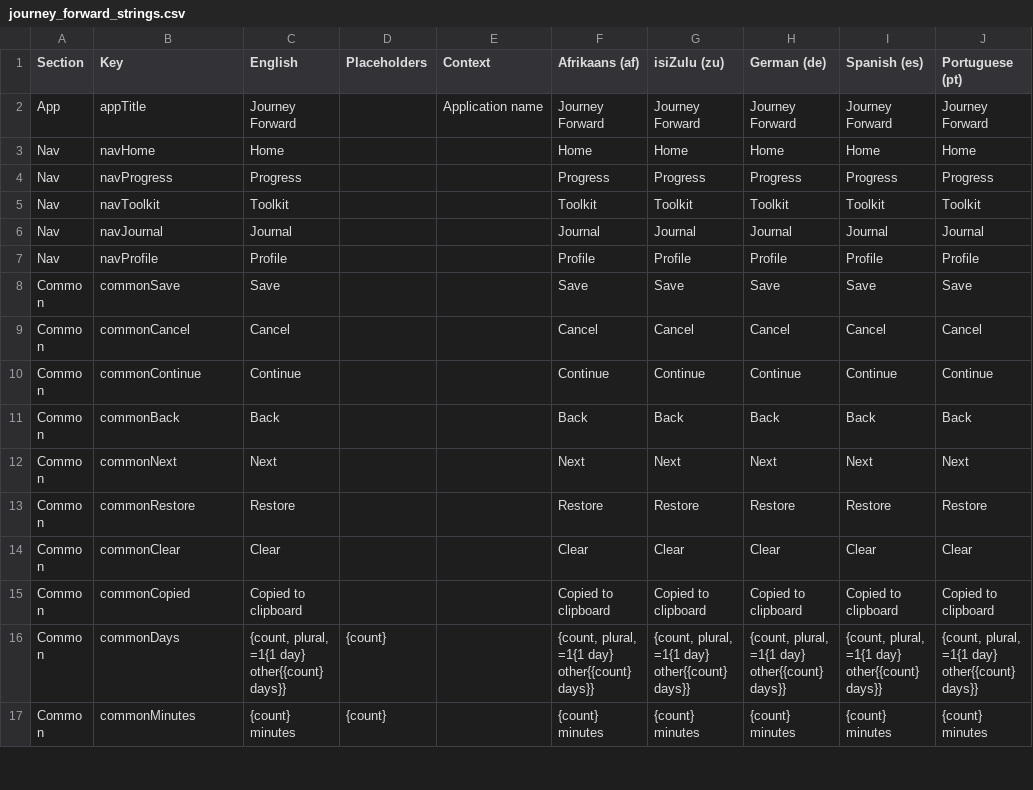
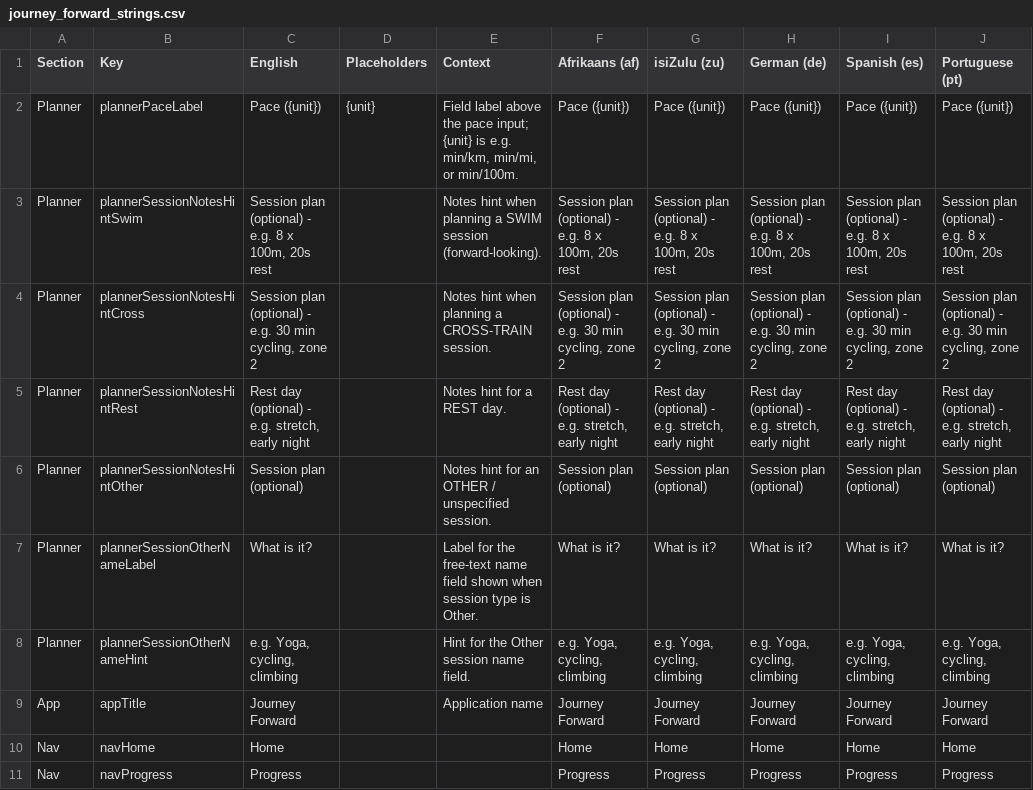
Before and after one commit to ShawnJourneyForward/journeyflutter, a CSV file: TRANSLATIONS/journey_forward_strings.csv, drawn as a sheet; only a part is shown; the shorter side is filled out with more unchanged rows; the diff names each change by its address in the sheet, - before the commit and + after, or states it on an @@ line.

```diff
--- a/TRANSLATIONS/journey_forward_strings.csv
+++ b/TRANSLATIONS/journey_forward_strings.csv
+row 2: Planner | plannerPaceLabel | Pace ({unit}) | {unit} | Field label above the pace input; {unit} is e.g. min/km, min/mi, or min/100m. | Pace ({unit}) | Pace ({unit}) | Pace ({unit}) | Pace ({unit}) | Pace ({unit})
+row 3: Planner | plannerSessionNotesHintSwim | Session plan (optional) - e.g. 8 x 100m, 20s rest |  | Notes hint when planning a SWIM session (forward-looking). | Session plan (optional) - e.g. 8 x 100m, 20s rest | Session plan (optional) - e.g. 8 x 100m, 20s rest | Session plan (optional) - e.g. 8 x 100m, 20s rest | Session plan (optional) - e.g. 8 x 100m, 20s rest | Session plan (optional) - e.g. 8 x 100m, 20s rest
+row 4: Planner | plannerSessionNotesHintCross | Session plan (optional) - e.g. 30 min cycling, zone 2 |  | Notes hint when planning a CROSS-TRAIN session. | Session plan (optional) - e.g. 30 min cycling, zone 2 | Session plan (optional) - e.g. 30 min cycling, zone 2 | Session plan (optional) - e.g. 30 min cycling, zone 2 | Session plan (optional) - e.g. 30 min cycling, zone 2 | Session plan (optional) - e.g. 30 min cycling, zone 2
+row 5: Planner | plannerSessionNotesHintRest | Rest day (optional) - e.g. stretch, early night |  | Notes hint for a REST day. | Rest day (optional) - e.g. stretch, early night | Rest day (optional) - e.g. stretch, early night | Rest day (optional) - e.g. stretch, early night | Rest day (optional) - e.g. stretch, early night | Rest day (optional) - e.g. stretch, early night
+row 6: Planner | plannerSessionNotesHintOther | Session plan (optional) |  | Notes hint for an OTHER / unspecified session. | Session plan (optional) | Session plan (optional) | Session plan (optional) | Session plan (optional) | Session plan (optional)
+row 7: Planner | plannerSessionOtherNameLabel | What is it? |  | Label for the free-text name field shown when session type is Other. | What is it? | What is it? | What is it? | What is it? | What is it?
+row 8: Planner | plannerSessionOtherNameHint | e.g. Yoga, cycling, climbing |  | Hint for the Other session name field. | e.g. Yoga, cycling, climbing | e.g. Yoga, cycling, climbing | e.g. Yoga, cycling, climbing | e.g. Yoga, cycling, climbing | e.g. Yoga, cycling, climbing
```
Also changed, not shown: 14 other files.
